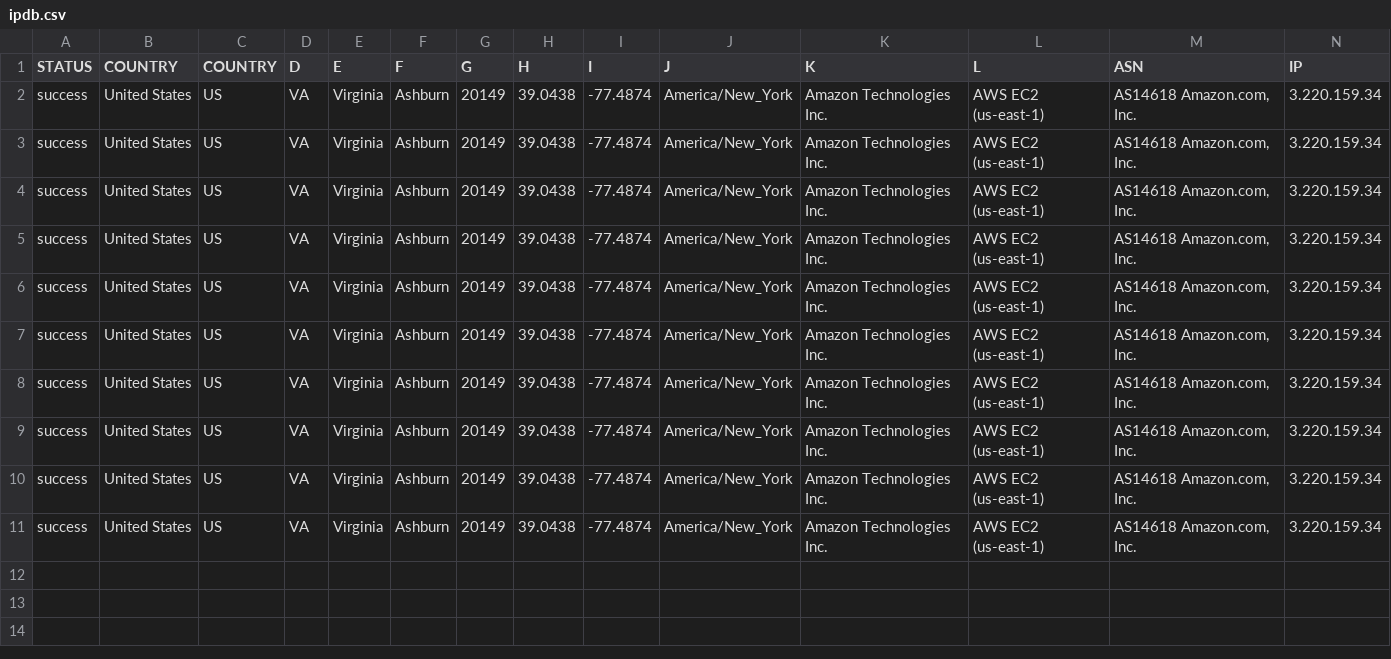
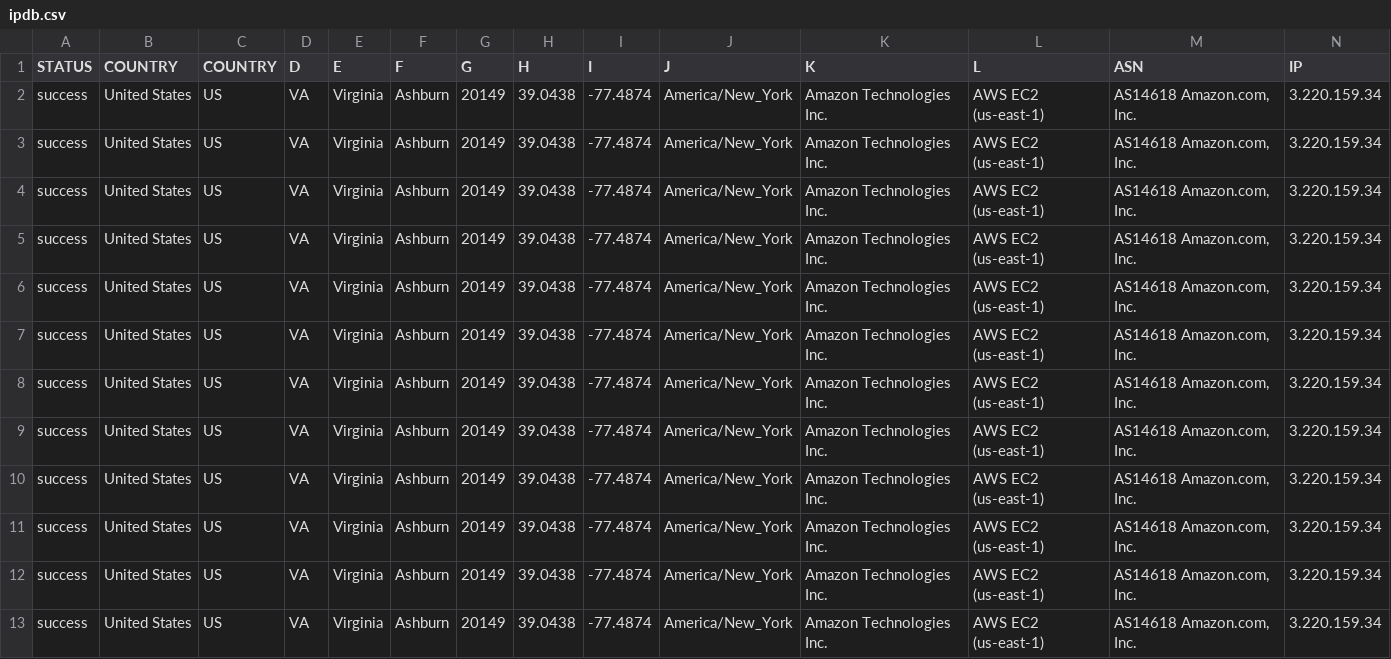
Before and after one commit to rmsbrowser/repo03, a CSV file: loc/ipdb.csv, drawn as a sheet; the diff names each change by its address in the sheet, - before the commit and + after, or states it on an @@ line.

Commit message:
Upfate IPBD

```diff
--- a/loc/ipdb.csv
+++ b/loc/ipdb.csv
+row 12: success | United States | US | VA | Virginia | Ashburn | 20149 | 39.0438 | -77.4874 | America/New_York | Amazon Technologies Inc. | AWS EC2 (us-east-1) | AS14618 Amazon.com, Inc. | 3.220.159.34
+row 13: success | United States | US | VA | Virginia | Ashburn | 20149 | 39.0438 | -77.4874 | America/New_York | Amazon Technologies Inc. | AWS EC2 (us-east-1) | AS14618 Amazon.com, Inc. | 3.220.159.34
```
